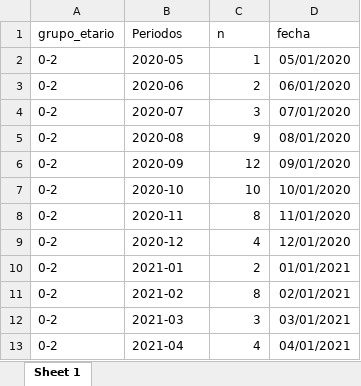
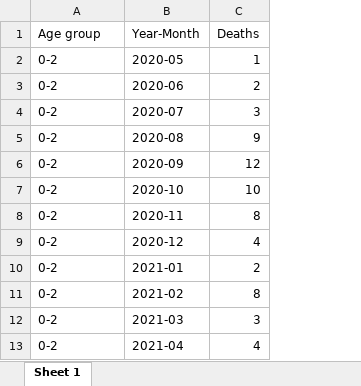
Before and after one commit to rquiroga7/The-Impact-of-COVID-19-Childhood-and-Adolescent-Vaccination-on-Mortality-in-Argentina, an Excel workbook: Figures_Tables/Supp_Table_4_monthly_deaths.xlsx, sheet Sheet 1, drawn as a sheet; only a part is shown; values as stored, in another font and other column widths than the file's, no borders; removed rows and columns are numbered as before the commit, all else as after; the diff names each change by its address in the sheet, - before the commit and + after, or states it on an @@ line.

```diff
--- a/Figures_Tables/Supp_Table_4_monthly_deaths.xlsx (sheet Sheet 1)
+++ b/Figures_Tables/Supp_Table_4_monthly_deaths.xlsx (sheet Sheet 1)
-column D, rows 2-13: 05/01/2020 | 06/01/2020 | 07/01/2020 | 08/01/2020 | 09/01/2020 | 10/01/2020 | 11/01/2020 | 12/01/2020 | 01/01/2021 | 02/01/2021 | 03/01/2021 | 04/01/2021
-row 1: grupo_etario | Periodos | n | fecha
+row 1: Age group | Year-Month | Deaths
```
Also changed, not shown: Figures_Tables/Supp_Table_1.xlsx, Figures_Tables/Supp_Table_2.xlsx, 13 other files.
